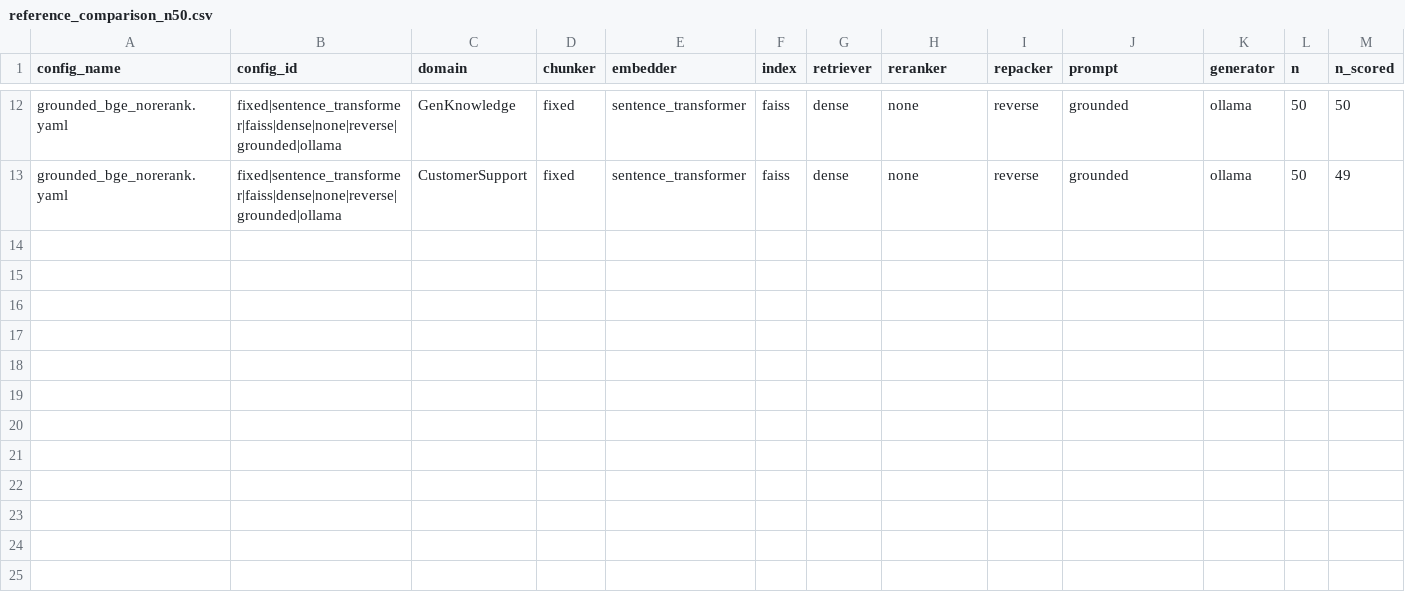
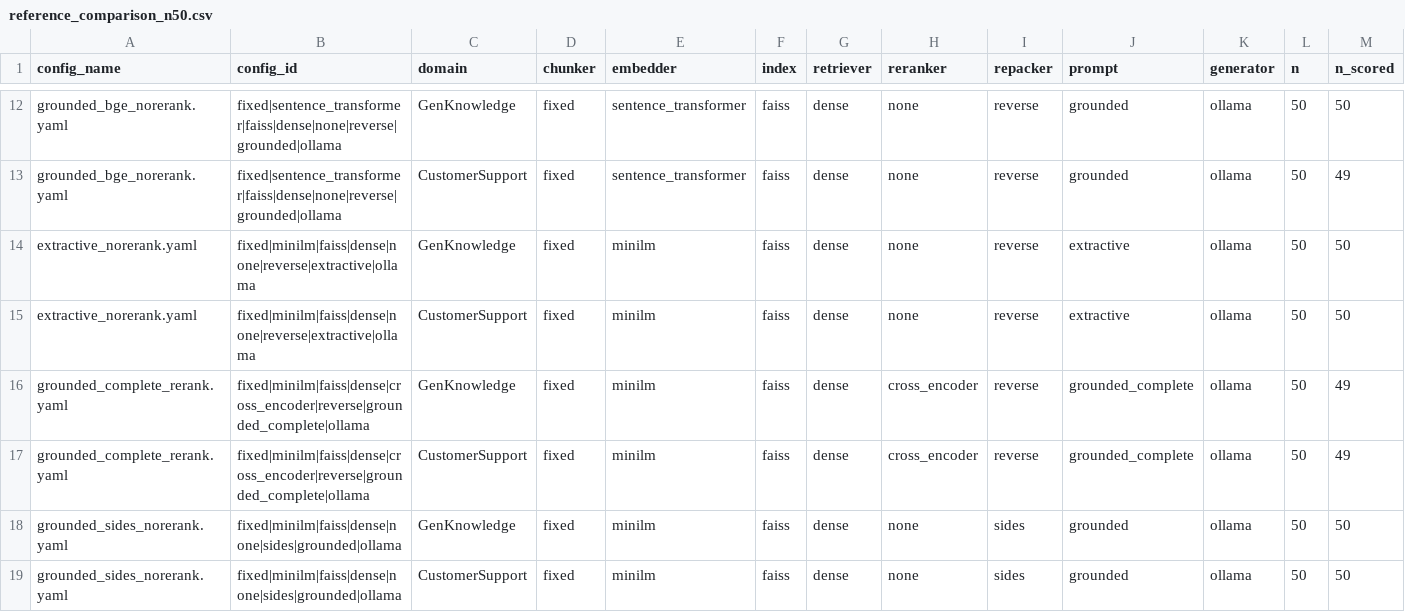
Before and after one commit to abhisagar123/CapstoneRAG, a CSV file: results/reference_comparison_n50.csv, drawn as a sheet; only a part is shown, gaps mark what is left out; rows hold the shown columns only; the diff names each change by its address in the sheet, - before the commit and + after, or states it on an @@ line.

```diff
--- a/results/reference_comparison_n50.csv
+++ b/results/reference_comparison_n50.csv
+row 14: extractive_norerank.yaml | fixed|minilm|faiss|dense|none|reverse|extractive|ollama | GenKnowledge | fixed | minilm | faiss | dense | none | reverse | extractive | ollama | 50 | 50
+row 15: extractive_norerank.yaml | fixed|minilm|faiss|dense|none|reverse|extractive|ollama | CustomerSupport | fixed | minilm | faiss | dense | none | reverse | extractive | ollama | 50 | 50
+row 16: grounded_complete_rerank.yaml | fixed|minilm|faiss|dense|cross_encoder|reverse|grounded_complete|ollama | GenKnowledge | fixed | minilm | faiss | dense | cross_encoder | reverse | grounded_complete | ollama | 50 | 49
+row 17: grounded_complete_rerank.yaml | fixed|minilm|faiss|dense|cross_encoder|reverse|grounded_complete|ollama | CustomerSupport | fixed | minilm | faiss | dense | cross_encoder | reverse | grounded_complete | ollama | 50 | 49
+row 18: grounded_sides_norerank.yaml | fixed|minilm|faiss|dense|none|sides|grounded|ollama | GenKnowledge | fixed | minilm | faiss | dense | none | sides | grounded | ollama | 50 | 50
+row 19: grounded_sides_norerank.yaml | fixed|minilm|faiss|dense|none|sides|grounded|ollama | CustomerSupport | fixed | minilm | faiss | dense | none | sides | grounded | ollama | 50 | 50
```
Also changed, not shown: results/ragbench_matrix_n50.csv, 13 other files.
